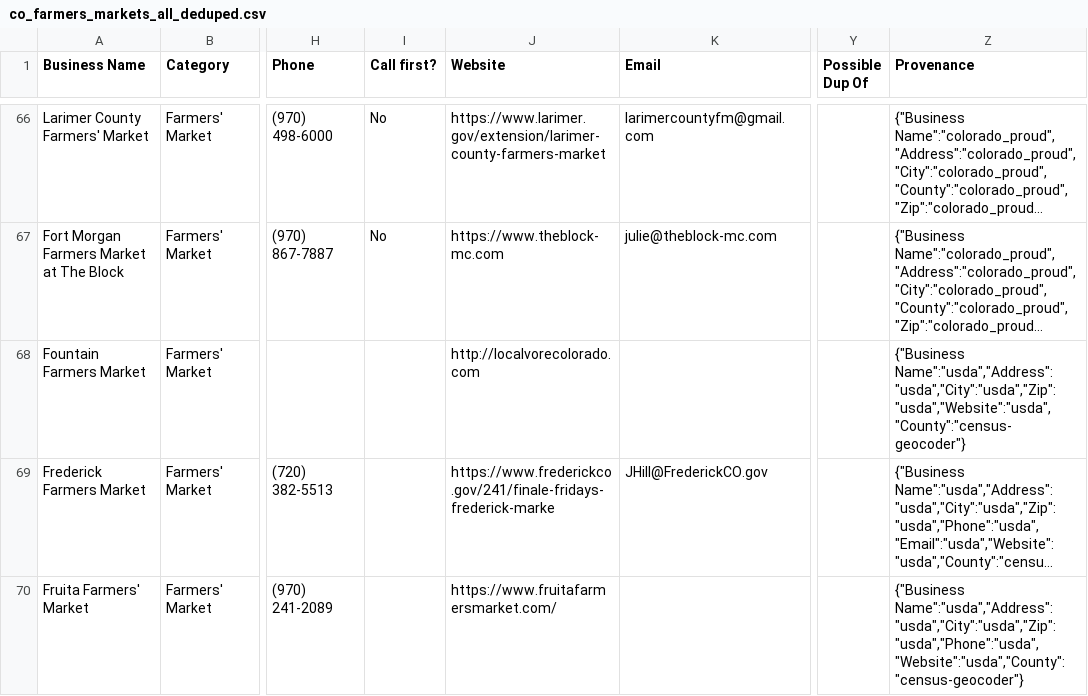
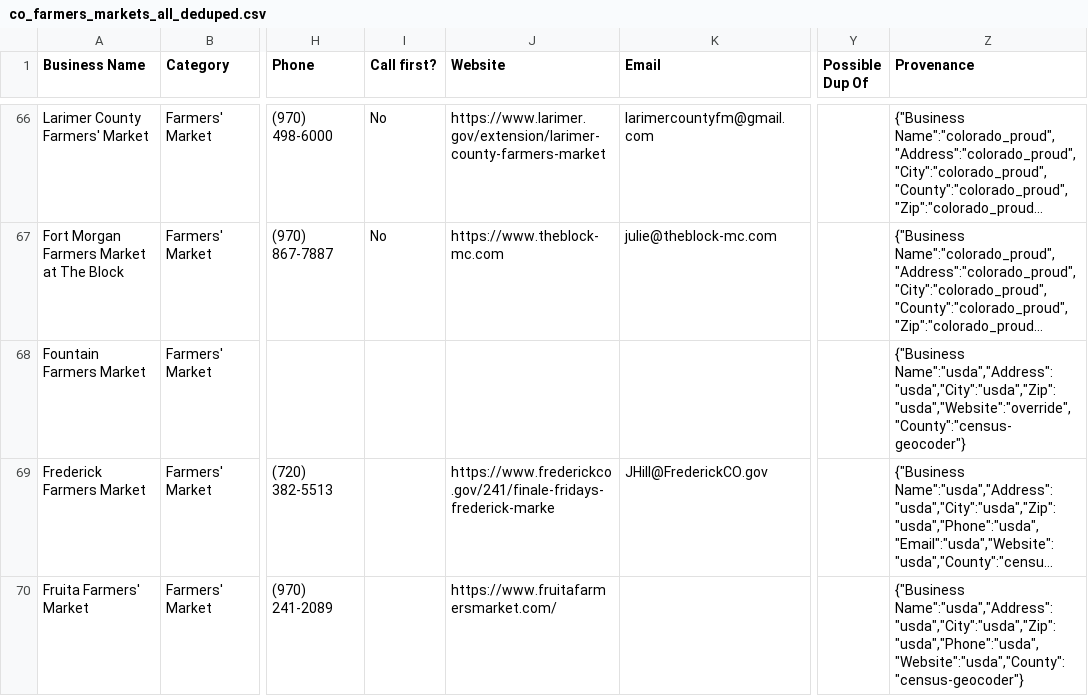
Before and after one commit to dbrown-creator/colorado-farm-trail, a CSV file: data-compiled/phase2/co_farmers_markets_all_deduped.csv, drawn as a sheet; only a part is shown, gaps mark what is left out; long unchanged cells end in …; the diff names each change by its address in the sheet, - before the commit and + after, or states it on an @@ line.

```diff
--- a/data-compiled/phase2/co_farmers_markets_all_deduped.csv
+++ b/data-compiled/phase2/co_farmers_markets_all_deduped.csv
-J68 (Website): http://localvorecolorado.com
+J68 (Website): (empty)
-Z68 (Provenance): {"Business Name":"usda","Address":"usda","City":"usda","Zip":"usda","Website":"usda","County":"census-geocoder"}
+Z68 (Provenance): {"Business Name":"usda","Address":"usda","City":"usda","Zip":"usda","Website":"override","County":"census-geocoder"}
```
Also changed, not shown: data-compiled/phase2/co_farmers_markets_all_mymaps.csv, source-data/phase2/co_farmers_markets_all_raw.csv, 1 other file.
